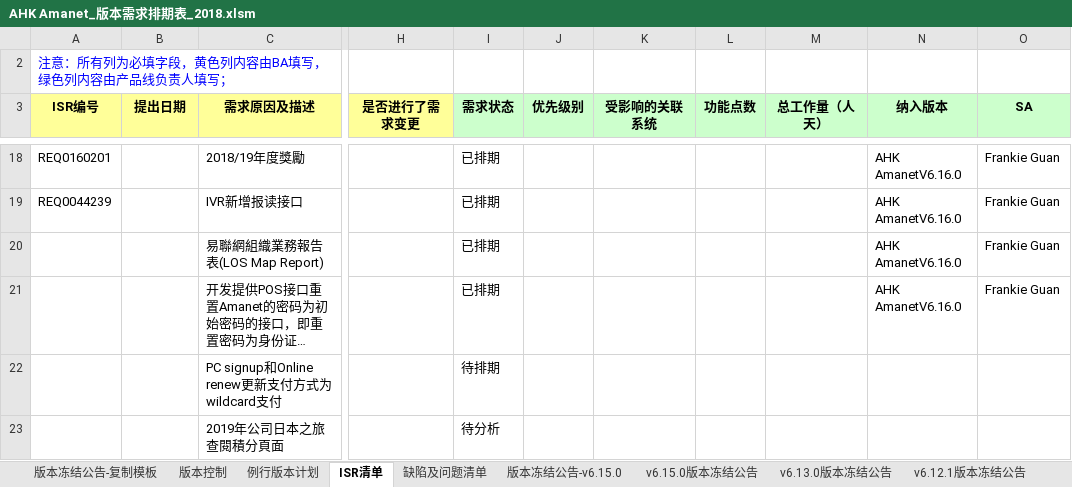
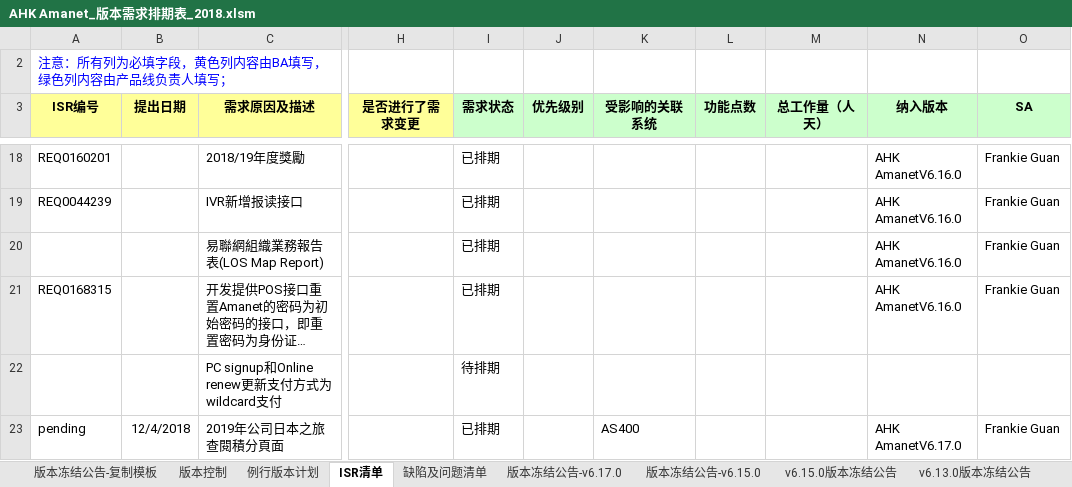
Before and after one commit to kerust1234/ahkamanet, an Excel workbook: requirement/AHK Amanet_版本需求排期表_2018.xlsm, sheet ISR清单, drawn as a sheet; only a part is shown, gaps mark what is left out; long unchanged cells end in …; values as stored, in another font and other column widths than the file's, no borders; the diff names each change by its address in the sheet, - before the commit and + after, or states it on an @@ line.

```diff
--- a/requirement/AHK Amanet_版本需求排期表_2018.xlsm (sheet ISR清单)
+++ b/requirement/AHK Amanet_版本需求排期表_2018.xlsm (sheet ISR清单)
+sheet tab: 版本冻结公告-v6.17.0
-A21 (ISR编号): (empty)
+A21 (ISR编号): REQ0168315
-A23 (ISR编号): (empty)
+A23 (ISR编号): pending
-B23 (提出日期): (empty)
+B23 (提出日期): 12/4/2018
-I23 (需求状态): 待分析
+I23 (需求状态): 已排期
-K23 (受影响的关联系统): (empty)
+K23 (受影响的关联系统): AS400
-N23 (纳入版本): (empty)
+N23 (纳入版本): AHK AmanetV6.17.0
-O23 (SA): (empty)
+O23 (SA): Frankie Guan
```
Also changed, not shown: sheet 版本冻结公告-v6.15.0, sheet v6.12.1版本冻结公告, sheet v6.13.0版本冻结公告, sheet 版本冻结公告-复制模板, sheet v1.17.0版本冻结公告, sheet v6.15.0版本冻结公告, 4 more sheets, charts or pictures, management/周报-2018.xlsx, requirement/CrossBorder_版本需求排期表_2018.xlsm.
